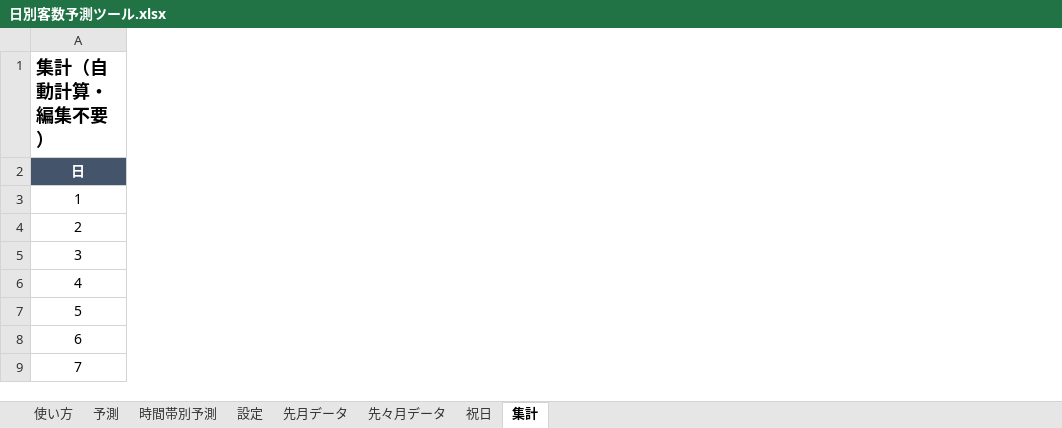
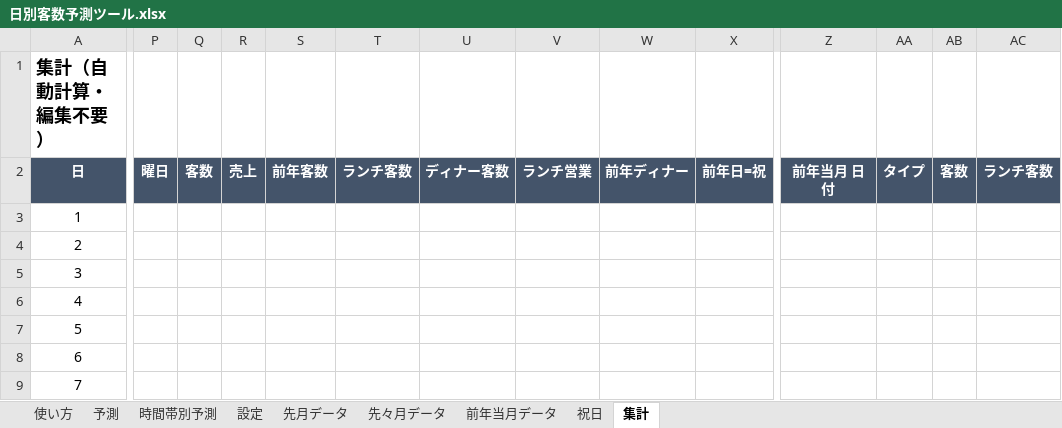
Before and after one commit to takayas-hash/-, an Excel workbook: store_forecast/日別客数予測ツール.xlsx, sheet 集計, drawn as a sheet; only a part is shown, gaps mark what is left out; values as stored, in another font and other column widths than the file's, no borders; removed rows and columns are numbered as before the commit, all else as after; rows hold the shown columns only; the diff covers the shown part only; the diff names each change by its address in the sheet, - before the commit and + after, or states it on an @@ line.

```diff
--- a/store_forecast/日別客数予測ツール.xlsx (sheet 集計)
+++ b/store_forecast/日別客数予測ツール.xlsx (sheet 集計)
+sheet tab: 前年当月データ
+column P, empty
+column Q, empty
+column R, empty
+column S, empty
+column T, empty
+column U, empty
+column V, empty
+column W, empty
+column X, empty
+column Z, empty
+column AA, empty
+column AB, empty
+column AC, empty
-row 2: 日
+row 2: 日 | 曜日 | 客数 | 売上 | 前年客数 | ランチ客数 | ディナー客数 | ランチ営業 | 前年ディナー | 前年日=祝 | 前年当月 日付 | タイプ | 客数 | ランチ客数
```
Also changed, not shown: 20 added rows, 19 removed rows, 2 added columns, 18 edited cells, cell formats and row numbers in column A elsewhere in this sheet, sheet 予測, sheet 設定, sheet 使い方, sheet 時間帯別予測, sheet 先月データ, sheet 先々月データ, 1 more sheet, formulas that keep their value, hidden cells, charts or pictures, 2 other files.
